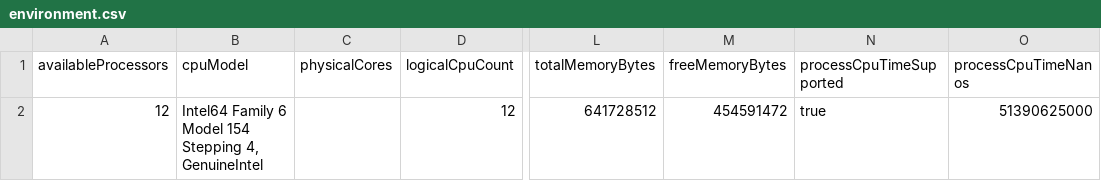
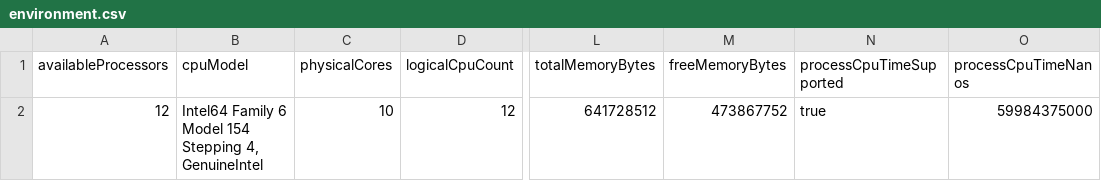
Before and after one commit to pcd-26/PCD-26, a CSV file: assignment-1/benchmarks/results/environment.csv, drawn as a sheet; only a part is shown, gaps mark what is left out; the diff names each change by its address in the sheet, - before the commit and + after, or states it on an @@ line.

```diff
--- a/assignment-1/benchmarks/results/environment.csv
+++ b/assignment-1/benchmarks/results/environment.csv
-C2 (physicalCores): (empty)
+C2 (physicalCores): 10
-M2 (freeMemoryBytes): 454591472
+M2 (freeMemoryBytes): 473867752
-O2 (processCpuTimeNanos): 51390625000
+O2 (processCpuTimeNanos): 59984375000
```
Also changed, not shown: assignment-1/benchmarks/results/aggregated-results.csv, assignment-1/benchmarks/results/aggregated-scalability-results.csv, 14 other files.
